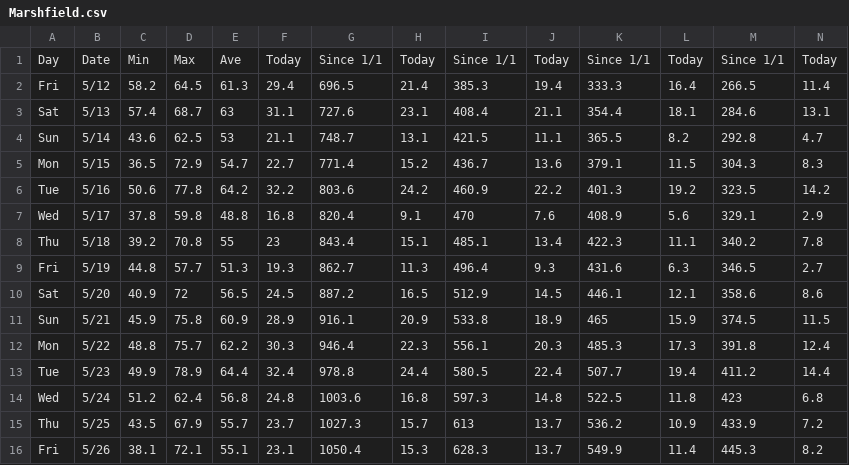
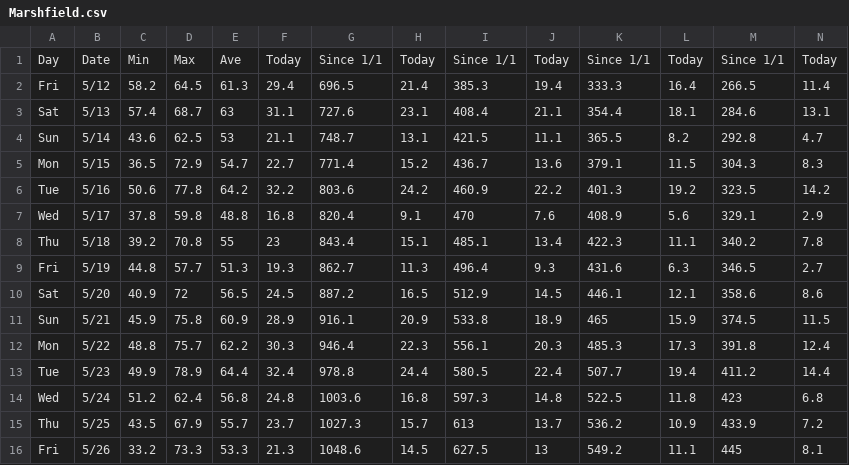
Before and after one commit to acperkins3/GDD-Plots-2023, a CSV file: Marshfield.csv, drawn as a sheet; only a part is shown; the diff covers the shown part only; the diff names each change by its address in the sheet, - before the commit and + after, or states it on an @@ line.

```diff
--- a/Marshfield.csv
+++ b/Marshfield.csv
-C16: 38.1
+C16: 33.2
-D16: 72.1
+D16: 73.3
-E16: 55.1
+E16: 53.3
-F16: 23.1
+F16: 21.3
-G16: 1050.4
+G16: 1048.6
-H16: 15.3
+H16: 14.5
-I16: 628.3
+I16: 627.5
-J16: 13.7
+J16: 13
-K16: 549.9
+K16: 549.2
-L16: 11.4
+L16: 11.1
-M16: 445.3
+M16: 445
-N16: 8.2
+N16: 8.1
```
Also changed, not shown: 1 edited cell elsewhere in this file, Arlington.csv, Hancock.csv, 2 other files.
